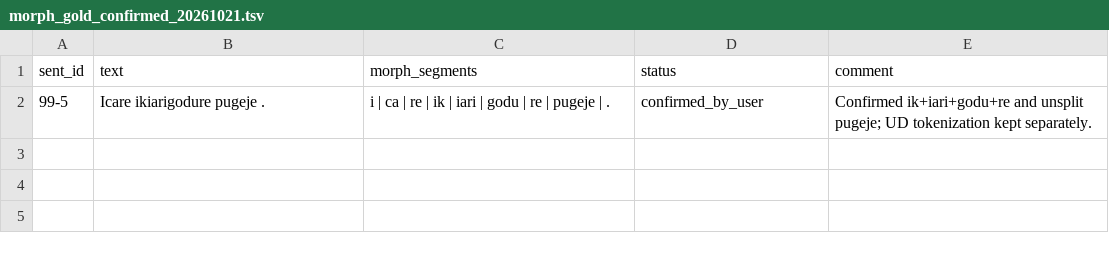
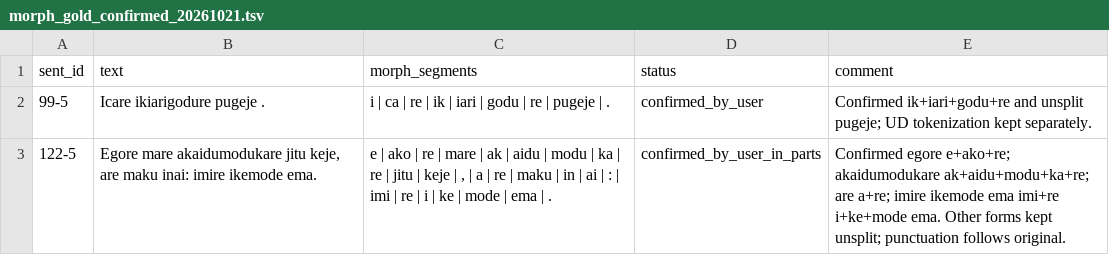
Before and after one commit to LanguageStructure/Bororo-Corpus, a TSV file: CorBo/Corpus_Files/morph_gold_confirmed_20261021.tsv, drawn as a sheet; the diff names each change by its address in the sheet, - before the commit and + after, or states it on an @@ line.

Commit message:
Record confirmed morphology of sentence 122-5

```diff
--- a/CorBo/Corpus_Files/morph_gold_confirmed_20261021.tsv
+++ b/CorBo/Corpus_Files/morph_gold_confirmed_20261021.tsv
+row 3: 122-5 | Egore mare akaidumodukare jitu keje, are maku inai: imire ikemode ema. | e | ako | re | mare | ak | aidu | modu | ka | re | jitu | keje | , | a | re | maku | in | ai | : | imi | re | i | ke | mode | ema | . | confirmed_by_user_in_parts | Confirmed egore e+ako+re; akaidumodukare ak+aidu+modu+ka+re; are a+re; imire ikemode ema imi+re i+ke+mode ema. Other forms kept unsplit; punctuation follows original.
```
